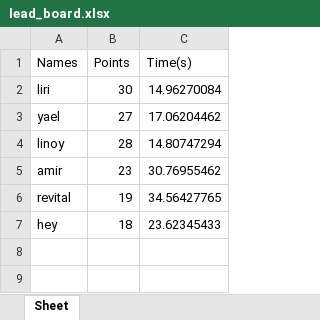
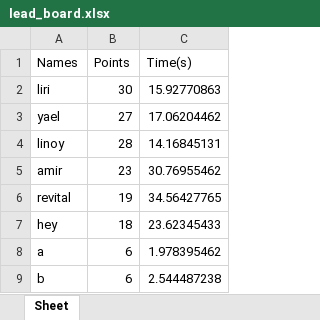
Before and after one commit to Liri-Be/GameHall, an Excel workbook: extras/Hangman/lead_board.xlsx, sheet Sheet, drawn as a sheet; values as stored, in another font and other column widths than the file's, no borders; the diff names each change by its address in the sheet, - before the commit and + after, or states it on an @@ line.

```diff
--- a/extras/Hangman/lead_board.xlsx (sheet Sheet)
+++ b/extras/Hangman/lead_board.xlsx (sheet Sheet)
-C2 (Time(s)): 14.96270084
+C2 (Time(s)): 15.92770863
-C4 (Time(s)): 14.80747294
+C4 (Time(s)): 14.16845131
+row 8: a | 6 | 1.978395462
+row 9: b | 6 | 2.544487238
```
Also changed, not shown: extras/FourInARow/lead_board.xlsx, extras/FourInARow/lead_sorted.xlsx, 4 other files.
